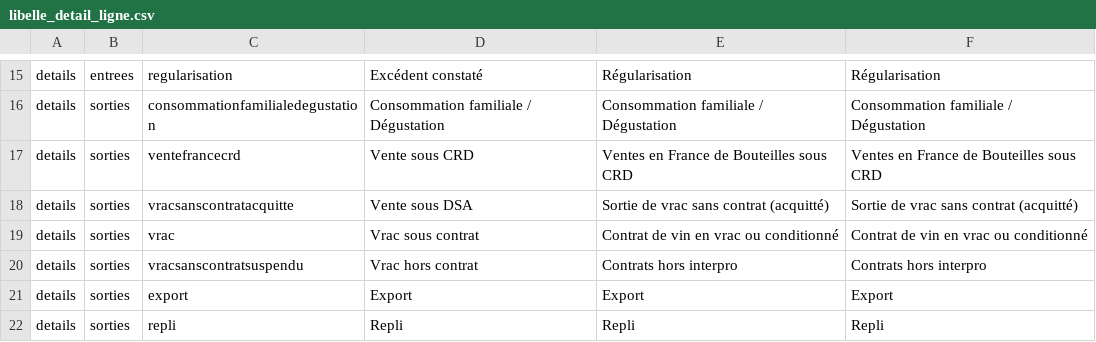
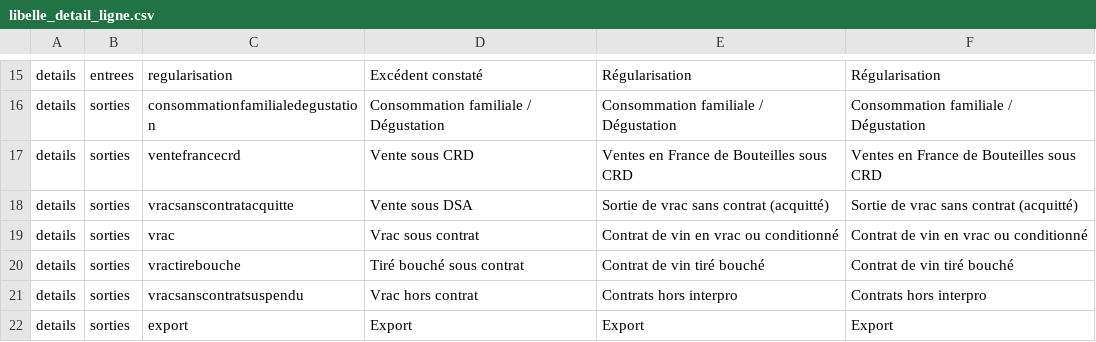
Before and after one commit to 24eme/giilda, a CSV file: project/data/import/configuration/sancerre/libelle_detail_ligne.csv, drawn as a sheet; only a part is shown, gaps mark what is left out; the shorter side is filled out with more unchanged rows.

```diff
--- a/project/data/import/configuration/sancerre/libelle_detail_ligne.csv
+++ b/project/data/import/configuration/sancerre/libelle_detail_ligne.csv
@@ -19,2 +19,3 @@ details;sorties;vracsanscontratacquitte;Vente sous DSA;Sortie de vrac sans contr
 details;sorties;vrac;Vrac sous contrat;Contrat de vin en vrac ou conditionné;Contrat de vin en vrac ou conditionné
+details;sorties;vractirebouche;Tiré bouché sous contrat;Contrat de vin tiré bouché;Contrat de vin tiré bouché
 details;sorties;vracsanscontratsuspendu;Vrac hors contrat;Contrats hors interpro;Contrats hors interpro
```
Also changed, not shown: project/data/import/configuration/sancerre/details.csv.
